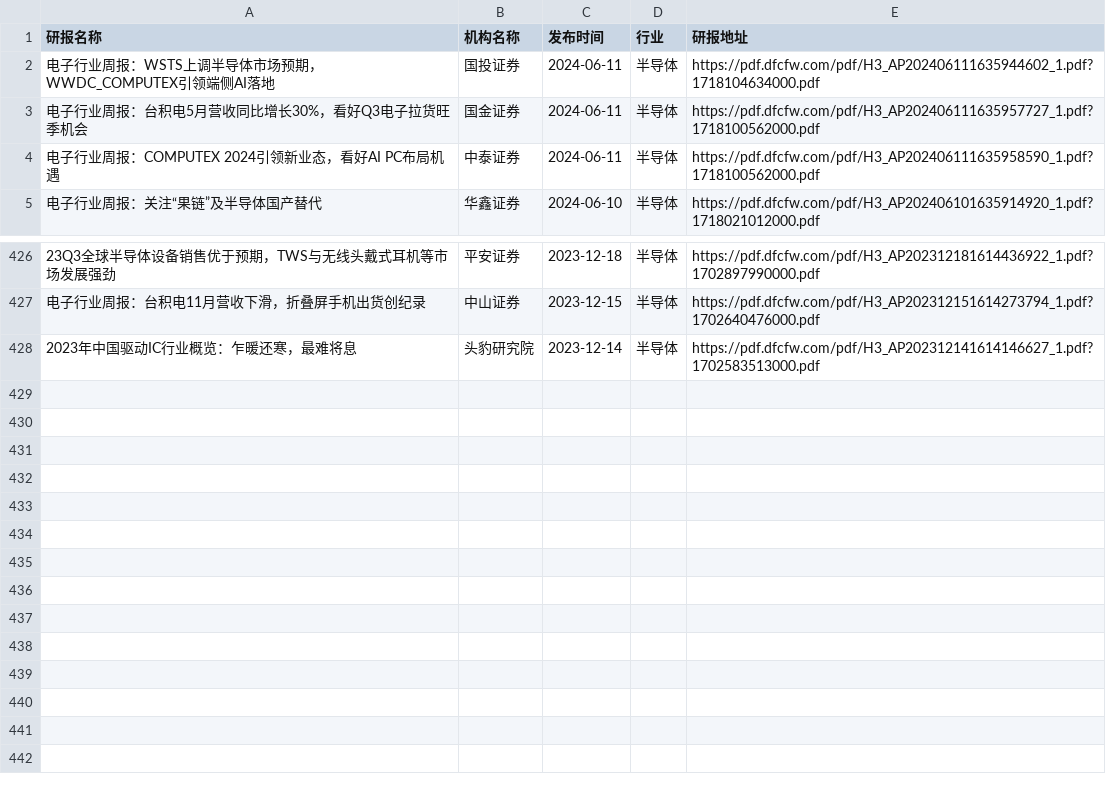
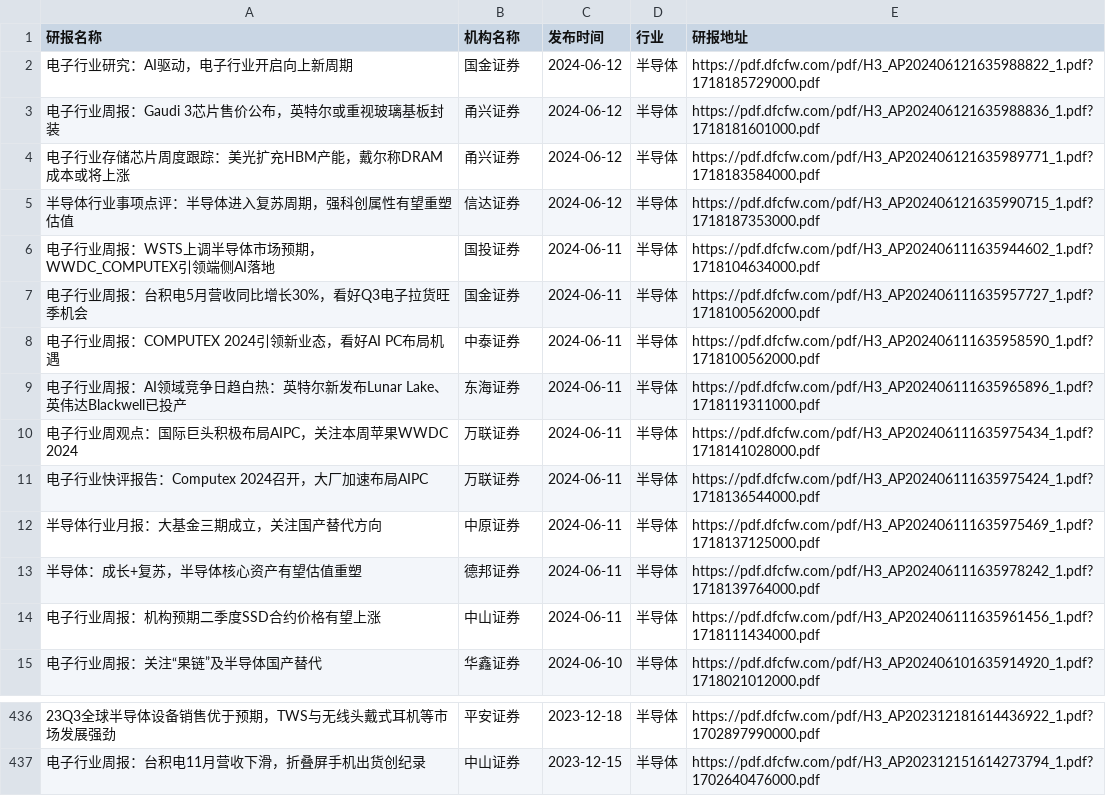
Before and after one commit to manymore13/report, a CSV file: eastmoney/半导体.csv, drawn as a sheet; only a part is shown, gaps mark what is left out; removed rows and columns are numbered as before the commit, all else as after; the diff names each change by its address in the sheet, - before the commit and + after, or states it on an @@ line.

```diff
--- a/eastmoney/半导体.csv
+++ b/eastmoney/半导体.csv
+row 2: 电子行业研究：AI驱动，电子行业开启向上新周期 | 国金证券 | 2024-06-12 | 半导体 | https://pdf.dfcfw.com/pdf/H3_AP202406121635988822_1.pdf?1718185729000.pdf
+row 3: 电子行业周报：Gaudi 3芯片售价公布，英特尔或重视玻璃基板封装 | 甬兴证券 | 2024-06-12 | 半导体 | https://pdf.dfcfw.com/pdf/H3_AP202406121635988836_1.pdf?1718181601000.pdf
+row 4: 电子行业存储芯片周度跟踪：美光扩充HBM产能，戴尔称DRAM成本或将上涨 | 甬兴证券 | 2024-06-12 | 半导体 | https://pdf.dfcfw.com/pdf/H3_AP202406121635989771_1.pdf?1718183584000.pdf
+row 5: 半导体行业事项点评：半导体进入复苏周期，强科创属性有望重塑估值 | 信达证券 | 2024-06-12 | 半导体 | https://pdf.dfcfw.com/pdf/H3_AP202406121635990715_1.pdf?1718187353000.pdf
+row 9: 电子行业周报：AI领域竞争日趋白热：英特尔新发布Lunar Lake、英伟达Blackwell已投产 | 东海证券 | 2024-06-11 | 半导体 | https://pdf.dfcfw.com/pdf/H3_AP202406111635965896_1.pdf?1718119311000.pdf
+row 10: 电子行业周观点：国际巨头积极布局AIPC，关注本周苹果WWDC 2024 | 万联证券 | 2024-06-11 | 半导体 | https://pdf.dfcfw.com/pdf/H3_AP202406111635975434_1.pdf?1718141028000.pdf
+row 11: 电子行业快评报告：Computex 2024召开，大厂加速布局AIPC | 万联证券 | 2024-06-11 | 半导体 | https://pdf.dfcfw.com/pdf/H3_AP202406111635975424_1.pdf?1718136544000.pdf
+row 12: 半导体行业月报：大基金三期成立，关注国产替代方向 | 中原证券 | 2024-06-11 | 半导体 | https://pdf.dfcfw.com/pdf/H3_AP202406111635975469_1.pdf?1718137125000.pdf
+row 13: 半导体：成长+复苏，半导体核心资产有望估值重塑 | 德邦证券 | 2024-06-11 | 半导体 | https://pdf.dfcfw.com/pdf/H3_AP202406111635978242_1.pdf?1718139764000.pdf
+row 14: 电子行业周报：机构预期二季度SSD合约价格有望上涨 | 中山证券 | 2024-06-11 | 半导体 | https://pdf.dfcfw.com/pdf/H3_AP202406111635961456_1.pdf?1718111434000.pdf
-row 428: 2023年中国驱动IC行业概览：乍暖还寒，最难将息 | 头豹研究院 | 2023-12-14 | 半导体 | https://pdf.dfcfw.com/pdf/H3_AP202312141614146627_1.pdf?1702583513000.pdf
```
Also changed, not shown: eastmoney/互联网服务.csv, eastmoney/多元金融.csv, 49 other files.
